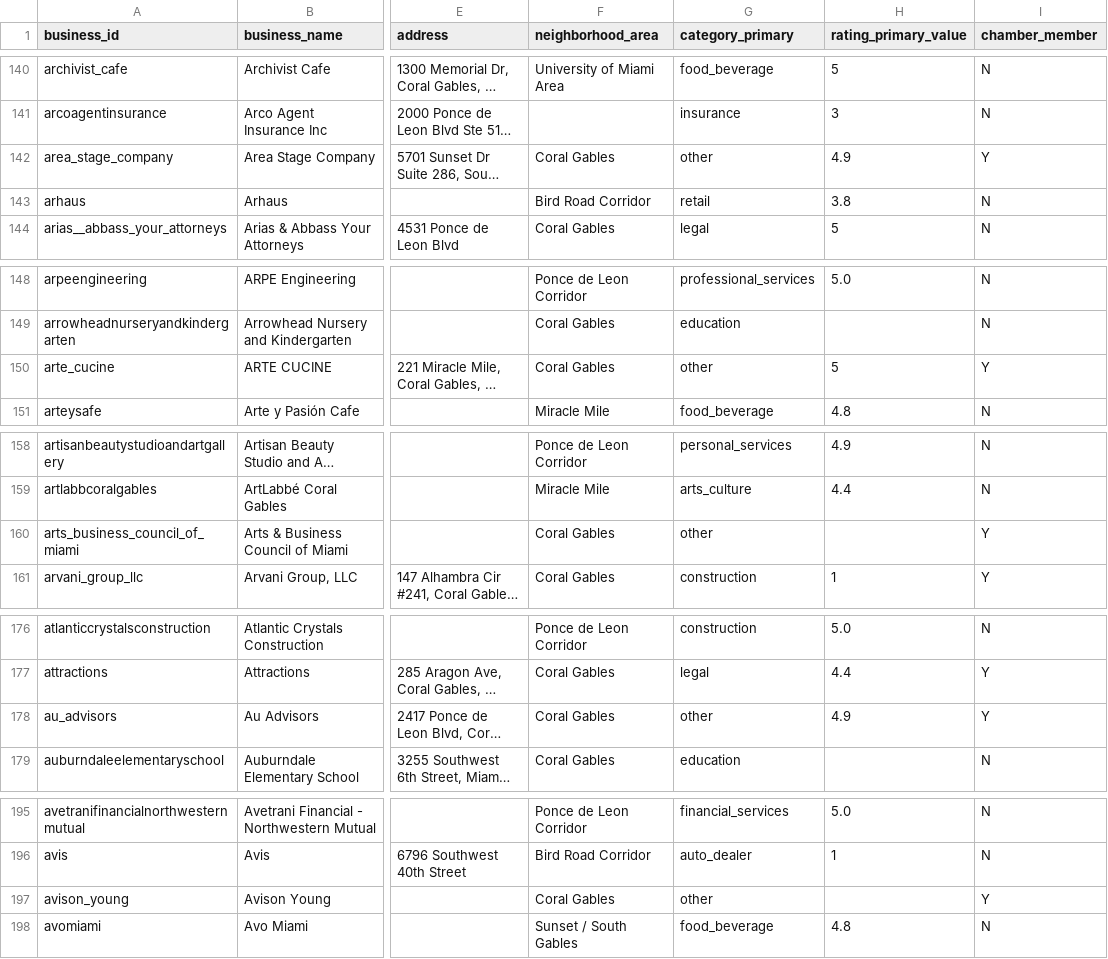
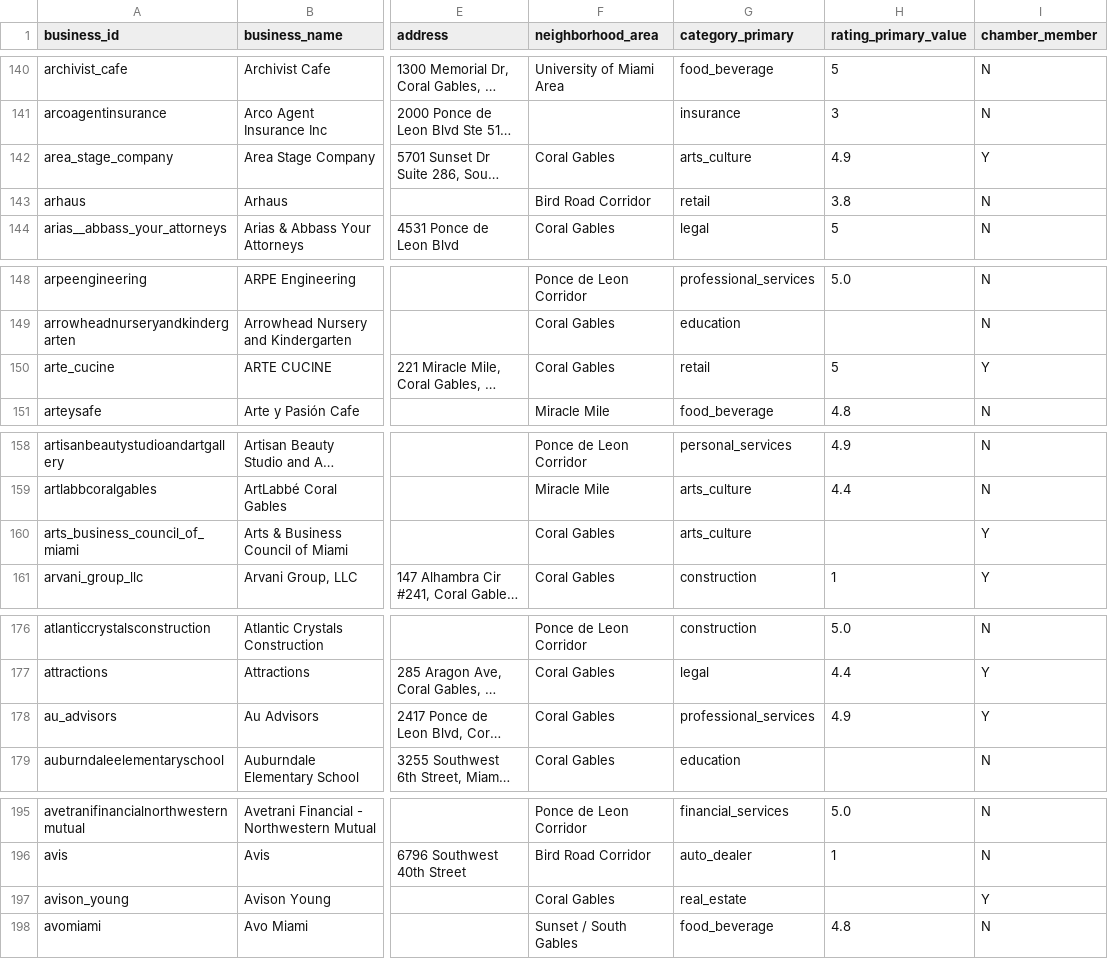
Before and after one commit to mccastle16/Terminal-Morgan, a CSV file: dashboard/public/data/businesses_lite.csv, drawn as a sheet; only a part is shown, gaps mark what is left out; long unchanged cells end in …; the diff covers the shown part only; the diff names each change by its address in the sheet, - before the commit and + after, or states it on an @@ line.

```diff
--- a/dashboard/public/data/businesses_lite.csv
+++ b/dashboard/public/data/businesses_lite.csv
-G142 (category_primary): other
+G142 (category_primary): arts_culture
-G150 (category_primary): other
+G150 (category_primary): retail
-G160 (category_primary): other
+G160 (category_primary): arts_culture
-G178 (category_primary): other
+G178 (category_primary): professional_services
-G197 (category_primary): other
+G197 (category_primary): real_estate
```
Also changed, not shown: 50 edited cells elsewhere in this file, 10 other files.
